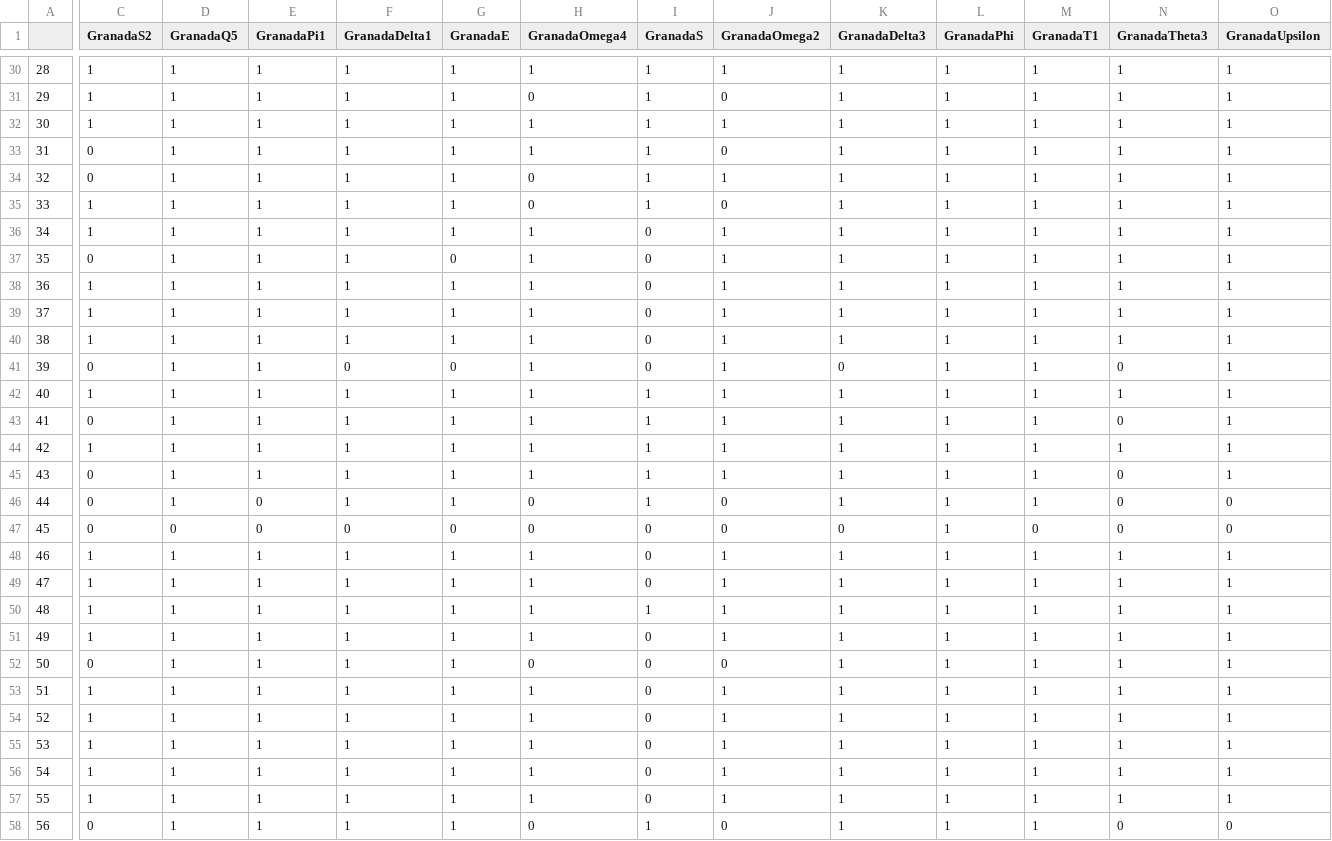
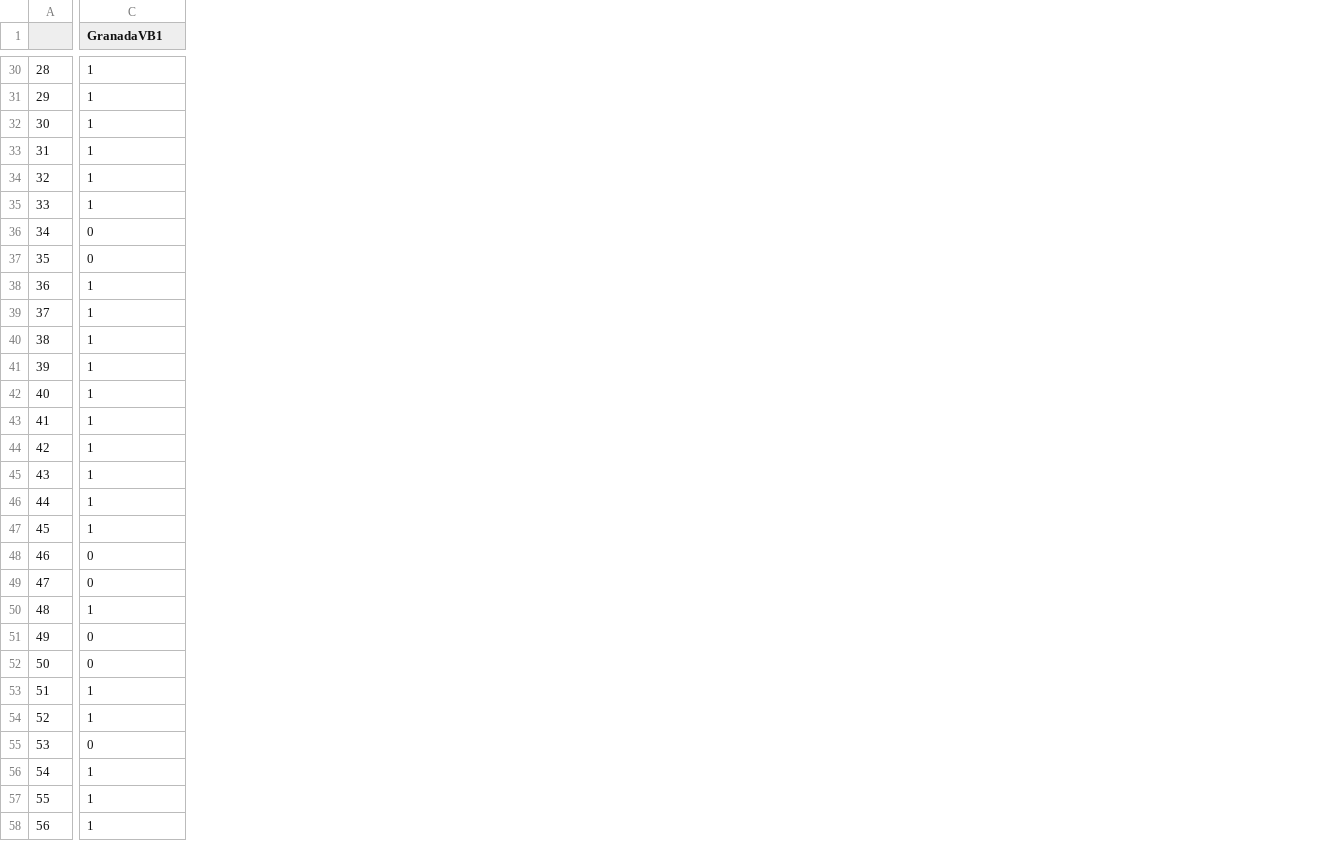
Before and after one commit to johngarg/MatchMakerParser, a CSV file: nonvanishing.csv, drawn as a sheet; only a part is shown, gaps mark what is left out; removed rows and columns are numbered as before the commit, all else as after; the diff covers the shown part only; the diff names each change by its address in the sheet, - before the commit and + after, or states it on an @@ line.

```diff
--- a/nonvanishing.csv
+++ b/nonvanishing.csv
-column C (GranadaS2), rows 30-58: 1 | 1 | 1 | 0 | 0 | 1 | 1 | 0 | 1 | 1 | 1 | 0 | 1 | 0 | 1 | 0 | 0 | 0 | 1 | 1 | 1 | 1 | 0 | 1 | 1 | 1 | 1 | 1 | 0
-column D (GranadaQ5), rows 30-58: 1 | 1 | 1 | 1 | 1 | 1 | 1 | 1 | 1 | 1 | 1 | 1 | 1 | 1 | 1 | 1 | 1 | 0 | 1 | 1 | 1 | 1 | 1 | 1 | 1 | 1 | 1 | 1 | 1
-column E (GranadaPi1), rows 30-58: 1 | 1 | 1 | 1 | 1 | 1 | 1 | 1 | 1 | 1 | 1 | 1 | 1 | 1 | 1 | 1 | 0 | 0 | 1 | 1 | 1 | 1 | 1 | 1 | 1 | 1 | 1 | 1 | 1
-column F (GranadaDelta1), rows 30-58: 1 | 1 | 1 | 1 | 1 | 1 | 1 | 1 | 1 | 1 | 1 | 0 | 1 | 1 | 1 | 1 | 1 | 0 | 1 | 1 | 1 | 1 | 1 | 1 | 1 | 1 | 1 | 1 | 1
-column G (GranadaE), rows 30-58: 1 | 1 | 1 | 1 | 1 | 1 | 1 | 0 | 1 | 1 | 1 | 0 | 1 | 1 | 1 | 1 | 1 | 0 | 1 | 1 | 1 | 1 | 1 | 1 | 1 | 1 | 1 | 1 | 1
-column H (GranadaOmega4), rows 30-58: 1 | 0 | 1 | 1 | 0 | 0 | 1 | 1 | 1 | 1 | 1 | 1 | 1 | 1 | 1 | 1 | 0 | 0 | 1 | 1 | 1 | 1 | 0 | 1 | 1 | 1 | 1 | 1 | 0
-column I (GranadaS), rows 30-58: 1 | 1 | 1 | 1 | 1 | 1 | 0 | 0 | 0 | 0 | 0 | 0 | 1 | 1 | 1 | 1 | 1 | 0 | 0 | 0 | 1 | 0 | 0 | 0 | 0 | 0 | 0 | 0 | 1
-column J (GranadaOmega2), rows 30-58: 1 | 0 | 1 | 0 | 1 | 0 | 1 | 1 | 1 | 1 | 1 | 1 | 1 | 1 | 1 | 1 | 0 | 0 | 1 | 1 | 1 | 1 | 0 | 1 | 1 | 1 | 1 | 1 | 0
-column L (GranadaPhi), rows 30-58: all 1
-column M (GranadaT1), rows 30-58: 1 | 1 | 1 | 1 | 1 | 1 | 1 | 1 | 1 | 1 | 1 | 1 | 1 | 1 | 1 | 1 | 1 | 0 | 1 | 1 | 1 | 1 | 1 | 1 | 1 | 1 | 1 | 1 | 1
-column N (GranadaTheta3), rows 30-58: 1 | 1 | 1 | 1 | 1 | 1 | 1 | 1 | 1 | 1 | 1 | 0 | 1 | 0 | 1 | 0 | 0 | 0 | 1 | 1 | 1 | 1 | 1 | 1 | 1 | 1 | 1 | 1 | 0
-column O (GranadaUpsilon), rows 30-58: 1 | 1 | 1 | 1 | 1 | 1 | 1 | 1 | 1 | 1 | 1 | 1 | 1 | 1 | 1 | 1 | 0 | 0 | 1 | 1 | 1 | 1 | 1 | 1 | 1 | 1 | 1 | 1 | 0
-C1: GranadaDelta3
+C1: GranadaVB1
-C36:C37 (GranadaVB1): 1
+C36:C37 (GranadaVB1): 0
-C41 (GranadaVB1): 0
+C41 (GranadaVB1): 1
-C47 (GranadaVB1): 0
+C47 (GranadaVB1): 1
-C48:C49 (GranadaVB1): 1
+C48:C49 (GranadaVB1): 0
-C51:C52 (GranadaVB1): 1
+C51:C52 (GranadaVB1): 0
-C55 (GranadaVB1): 1
+C55 (GranadaVB1): 0
```
Also changed, not shown: 19 removed columns and 11 edited cells elsewhere in this file, 7 other files.
